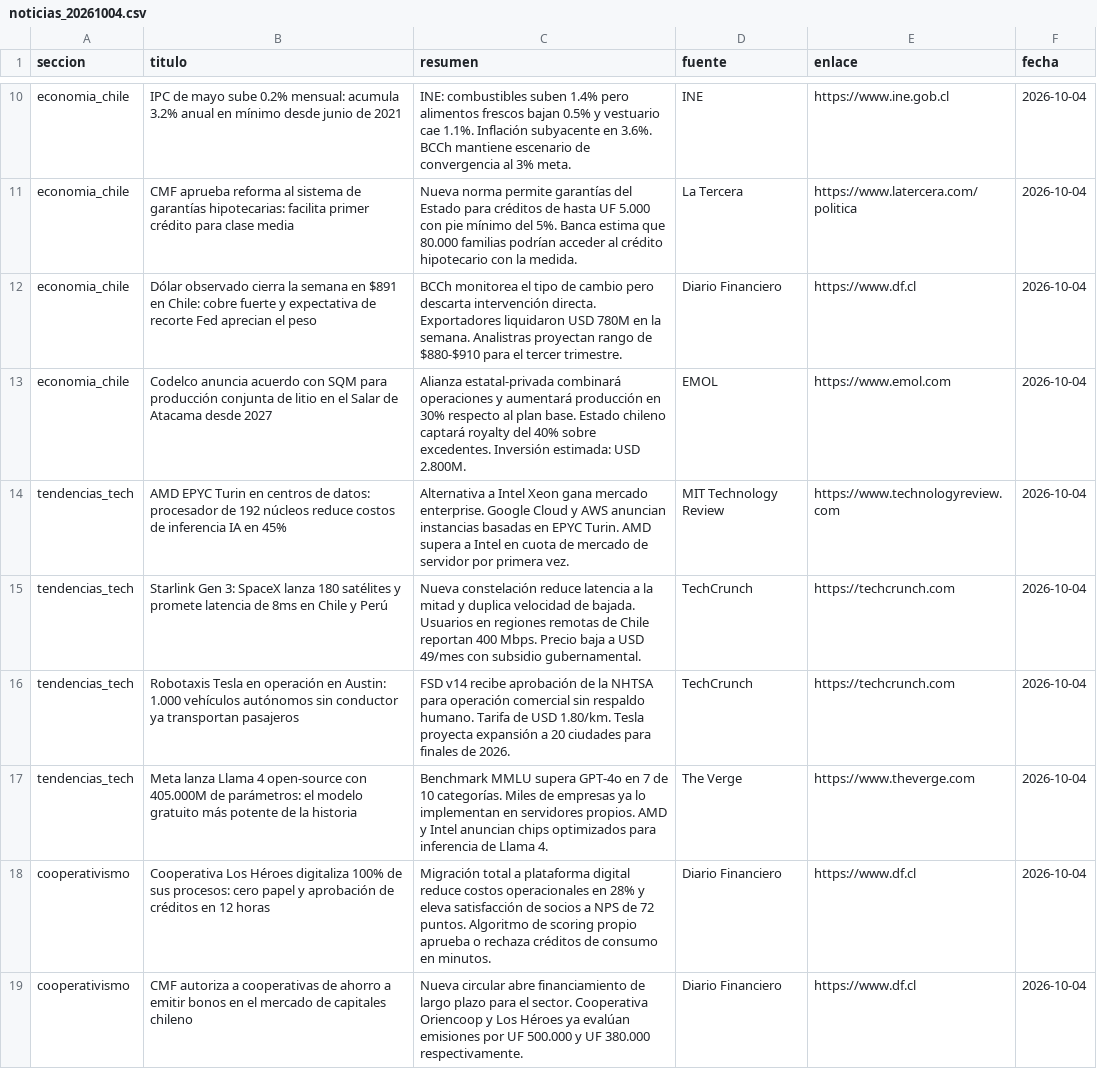
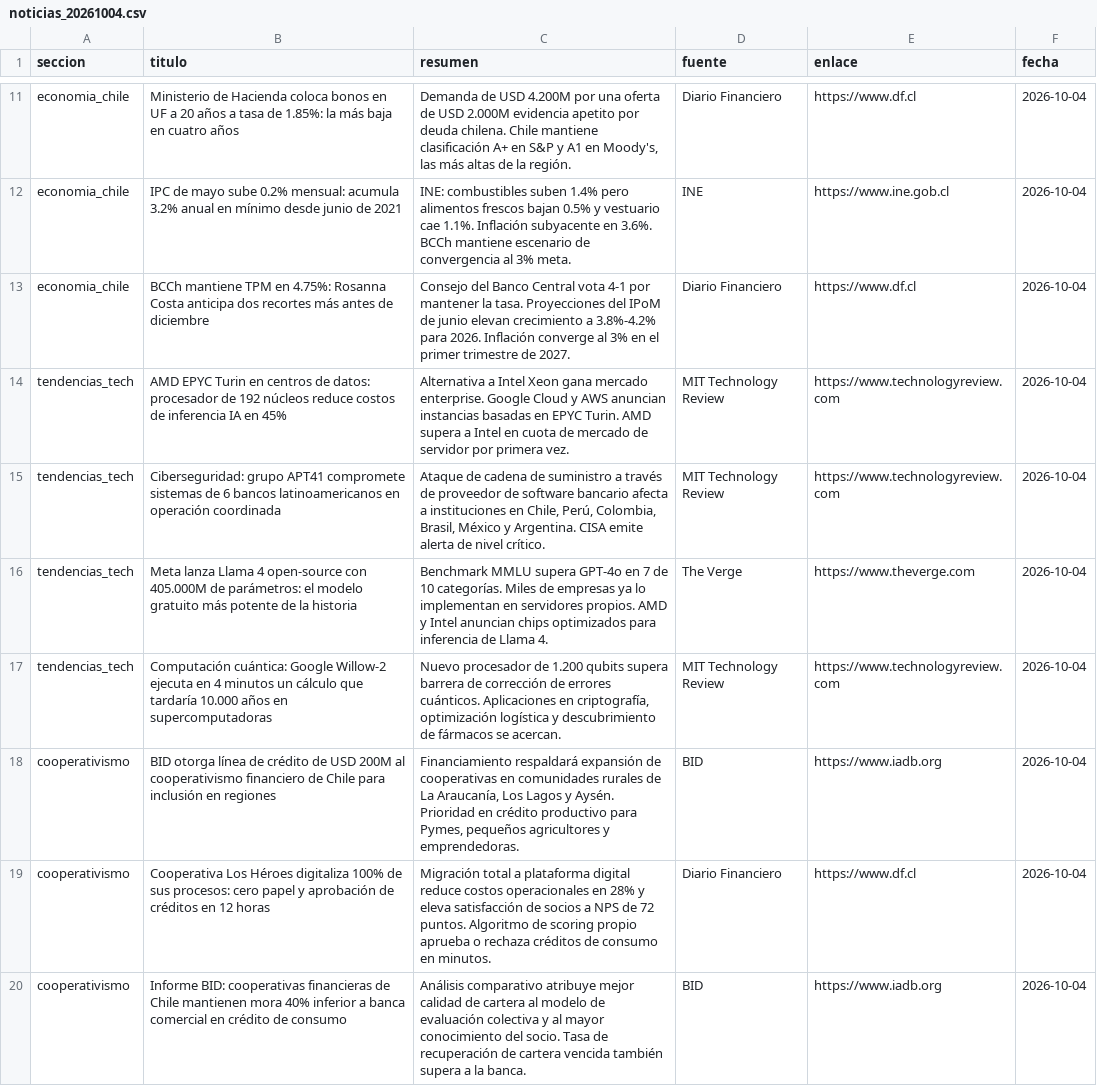
Before and after one commit to erickfranciscohernandez/financiero, a CSV file: noticias_20261004.csv, drawn as a sheet; only a part is shown, gaps mark what is left out; removed rows and columns are numbered as before the commit, all else as after; the diff covers the shown part only; the diff names each change by its address in the sheet, - before the commit and + after, or states it on an @@ line.

```diff
--- a/noticias_20261004.csv
+++ b/noticias_20261004.csv
+row 11: economia_chile | Ministerio de Hacienda coloca bonos en UF a 20 años a tasa de 1.85%: la más baja en cuatro años | Demanda de USD 4.200M por una oferta de USD 2.000M evidencia apetito por deuda chilena. Chile mantiene clasificación A+ en S&P y A1 en Moody's, las más altas de la región. | Diario Financiero | https://www.df.cl | 2026-10-04
-row 11: economia_chile | CMF aprueba reforma al sistema de garantías hipotecarias: facilita primer crédito para clase media | Nueva norma permite garantías del Estado para créditos de hasta UF 5.000 con pie mínimo del 5%. Banca estima que 80.000 familias podrían acceder al crédito hipotecario con la medida. | La Tercera | https://www.latercera.com/politica | 2026-10-04
-B13 (titulo): Dólar observado cierra la semana en $891 en Chile: cobre fuerte y expectativa de recorte Fed aprecian el peso
+B13 (titulo): BCCh mantiene TPM en 4.75%: Rosanna Costa anticipa dos recortes más antes de diciembre
-C13 (resumen): BCCh monitorea el tipo de cambio pero descarta intervención directa. Exportadores liquidaron USD 780M en la semana. Analistras proyectan rango de $880-$910 para el tercer trimestre.
+C13 (resumen): Consejo del Banco Central vota 4-1 por mantener la tasa. Proyecciones del IPoM de junio elevan crecimiento a 3.8%-4.2% para 2026. Inflación converge al 3% en el primer trimestre de 2027.
-row 13: economia_chile | Codelco anuncia acuerdo con SQM para producción conjunta de litio en el Salar de Atacama desde 2027 | Alianza estatal-privada combinará operaciones y aumentará producción en 30% respecto al plan base. Estado chileno captará royalty del 40% sobre excedentes. Inversión estimada: USD 2.800M. | EMOL | https://www.emol.com | 2026-10-04
-row 15: tendencias_tech | Starlink Gen 3: SpaceX lanza 180 satélites y promete latencia de 8ms en Chile y Perú | Nueva constelación reduce latencia a la mitad y duplica velocidad de bajada. Usuarios en regiones remotas de Chile reportan 400 Mbps. Precio baja a USD 49/mes con subsidio gubernamental. | TechCrunch | https://techcrunch.com | 2026-10-04
-B15 (titulo): Robotaxis Tesla en operación en Austin: 1.000 vehículos autónomos sin conductor ya transportan pasajeros
+B15 (titulo): Ciberseguridad: grupo APT41 compromete sistemas de 6 bancos latinoamericanos en operación coordinada
-C15 (resumen): FSD v14 recibe aprobación de la NHTSA para operación comercial sin respaldo humano. Tarifa de USD 1.80/km. Tesla proyecta expansión a 20 ciudades para finales de 2026.
+C15 (resumen): Ataque de cadena de suministro a través de proveedor de software bancario afecta a instituciones en Chile, Perú, Colombia, Brasil, México y Argentina. CISA emite alerta de nivel crítico.
-D15 (fuente): TechCrunch
+D15 (fuente): MIT Technology Review
-E15 (enlace): https://techcrunch.com
+E15 (enlace): https://www.technologyreview.com
+row 17: tendencias_tech | Computación cuántica: Google Willow-2 ejecuta en 4 minutos un cálculo que tardaría 10.000 años en supercomputadoras | Nuevo procesador de 1.200 qubits supera barrera de corrección de errores cuánticos. Aplicaciones en criptografía, optimización logística y descubrimiento de fármacos se acercan. | MIT Technology Review | https://www.technologyreview.com | 2026-10-04
+row 18: cooperativismo | BID otorga línea de crédito de USD 200M al cooperativismo financiero de Chile para inclusión en regiones | Financiamiento respaldará expansión de cooperativas en comunidades rurales de La Araucanía, Los Lagos y Aysén. Prioridad en crédito productivo para Pymes, pequeños agricultores y emprendedoras. | BID | https://www.iadb.org | 2026-10-04
-B20 (titulo): CMF autoriza a cooperativas de ahorro a emitir bonos en el mercado de capitales chileno
+B20 (titulo): Informe BID: cooperativas financieras de Chile mantienen mora 40% inferior a banca comercial en crédito de consumo
-C20 (resumen): Nueva circular abre financiamiento de largo plazo para el sector. Cooperativa Oriencoop y Los Héroes ya evalúan emisiones por UF 500.000 y UF 380.000 respectivamente.
+C20 (resumen): Análisis comparativo atribuye mejor calidad de cartera al modelo de evaluación colectiva y al mayor conocimiento del socio. Tasa de recuperación de cartera vencida también supera a la banca.
-D20 (fuente): Diario Financiero
+D20 (fuente): BID
-E20 (enlace): https://www.df.cl
+E20 (enlace): https://www.iadb.org
```
Also changed, not shown: 6 added rows, 6 removed rows, 1 moved row and 23 edited cells elsewhere in this file, 8 other files.
